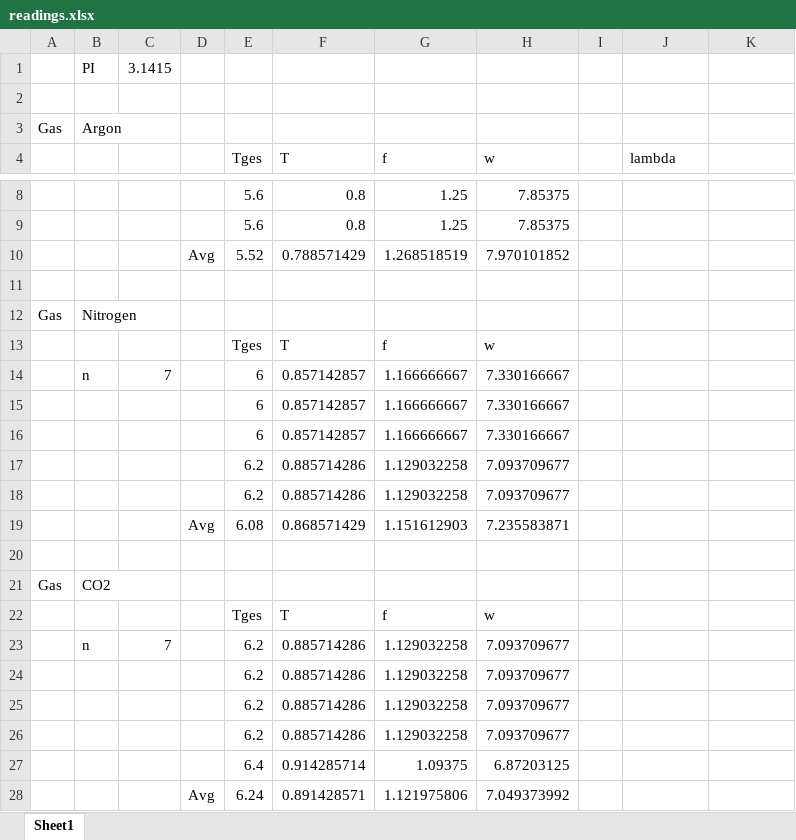
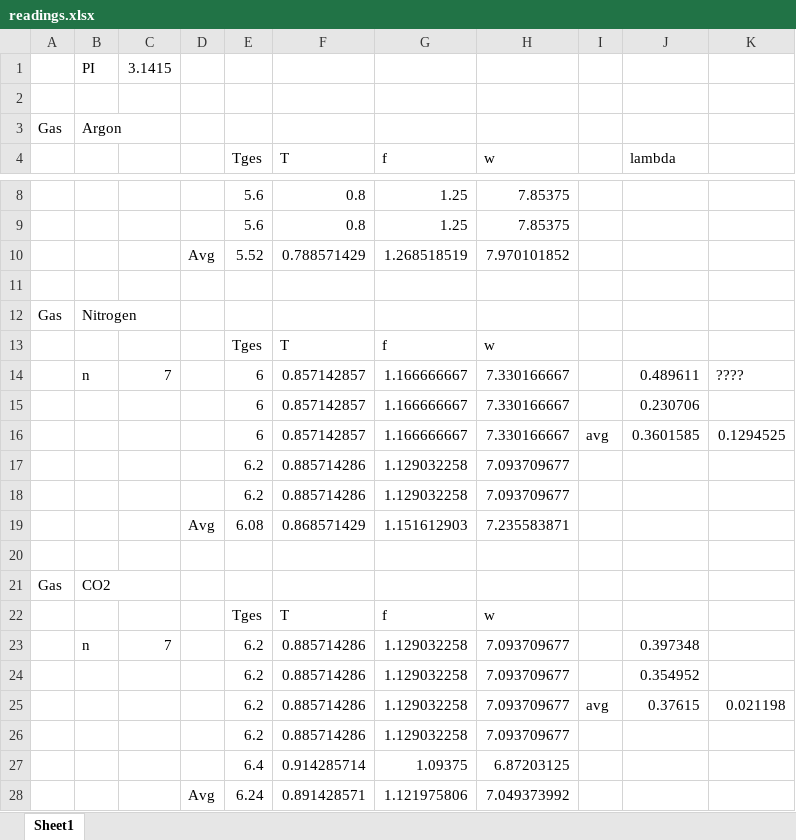
Before and after one commit to HappyEmu/physics-reports, an Excel workbook: exp11/data/readings.xlsx, sheet Sheet1, drawn as a sheet; only a part is shown, gaps mark what is left out; values as stored, in another font and other column widths than the file's, no borders; the diff names each change by its address in the sheet, - before the commit and + after, or states it on an @@ line.

Commit message:
Add lambda values for all gases 	modified:   exp11/data/fits_co2_1.nb 	modified:   exp11/data/fits_co2_2.nb 	modified:   exp11/data/fits_n_1.nb 	modified:   exp11/data/fits_n_2.nb 	modified:   exp11/data/readings.xlsx

```diff
--- a/exp11/data/readings.xlsx (sheet Sheet1)
+++ b/exp11/data/readings.xlsx (sheet Sheet1)
-J14 (lambda): (empty)
+J14 (lambda): 0.489611
-K14: (empty)
+K14: ????
-J15 (lambda): (empty)
+J15 (lambda): 0.230706
-I16: (empty)
+I16: avg
-J16 (lambda): (empty)
+J16 (lambda): 0.3601585
-K16: (empty)
+K16: 0.1294525
-J23 (lambda): (empty)
+J23 (lambda): 0.397348
-J24 (lambda): (empty)
+J24 (lambda): 0.354952
-I25: (empty)
+I25: avg
-J25 (lambda): (empty)
+J25 (lambda): 0.37615
-K25: (empty)
+K25: 0.021198
```
Also changed, not shown: 4 other files.
